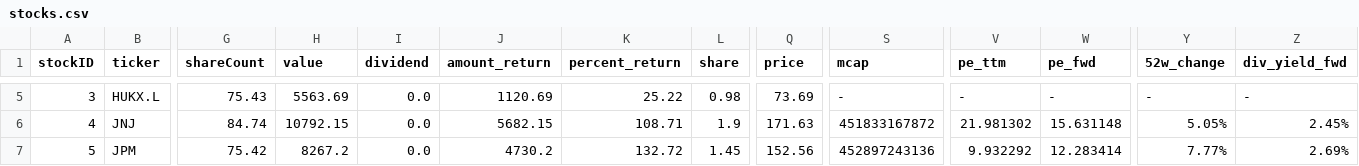
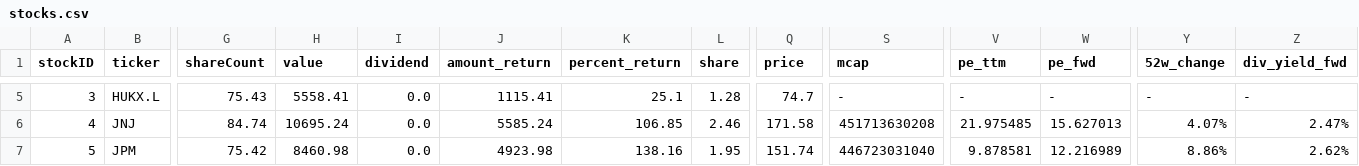
Before and after one commit to CharlieBignell/Stock-App, a CSV file: data/outputs/stocks.csv, drawn as a sheet; only a part is shown, gaps mark what is left out; the diff covers the shown part only; the diff names each change by its address in the sheet, - before the commit and + after, or states it on an @@ line.

```diff
--- a/data/outputs/stocks.csv
+++ b/data/outputs/stocks.csv
-H5 (value): 5563.69
+H5 (value): 5558.41
-J5 (amount_return): 1120.69
+J5 (amount_return): 1115.41
-K5 (percent_return): 25.22
+K5 (percent_return): 25.1
-L5 (share): 0.98
+L5 (share): 1.28
-Q5 (price): 73.69
+Q5 (price): 74.7
-H6 (value): 10792.15
+H6 (value): 10695.24
-J6 (amount_return): 5682.15
+J6 (amount_return): 5585.24
-K6 (percent_return): 108.71
+K6 (percent_return): 106.85
-L6 (share): 1.9
+L6 (share): 2.46
-Q6 (price): 171.63
+Q6 (price): 171.58
-S6 (mcap): 451833167872
+S6 (mcap): 451713630208
-V6 (pe_ttm): 21.981302
+V6 (pe_ttm): 21.975485
-W6 (pe_fwd): 15.631148
+W6 (pe_fwd): 15.627013
-Y6 (52w_change): 5.05%
+Y6 (52w_change): 4.07%
-Z6 (div_yield_fwd): 2.45%
+Z6 (div_yield_fwd): 2.47%
-H7 (value): 8267.2
+H7 (value): 8460.98
-J7 (amount_return): 4730.2
+J7 (amount_return): 4923.98
-K7 (percent_return): 132.72
+K7 (percent_return): 138.16
-L7 (share): 1.45
+L7 (share): 1.95
-Q7 (price): 152.56
+Q7 (price): 151.74
-S7 (mcap): 452897243136
+S7 (mcap): 446723031040
-V7 (pe_ttm): 9.932292
+V7 (pe_ttm): 9.878581
-W7 (pe_fwd): 12.283414
+W7 (pe_fwd): 12.216989
-Y7 (52w_change): 7.77%
+Y7 (52w_change): 8.86%
-Z7 (div_yield_fwd): 2.69%
+Z7 (div_yield_fwd): 2.62%
```
Also changed, not shown: 1 removed row, 78 edited cells and row numbers in column A elsewhere in this file, data/inputs/basic.csv, data/markets.csv, 7 other files.
